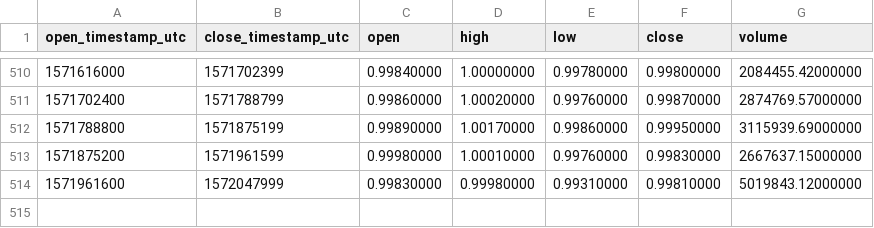
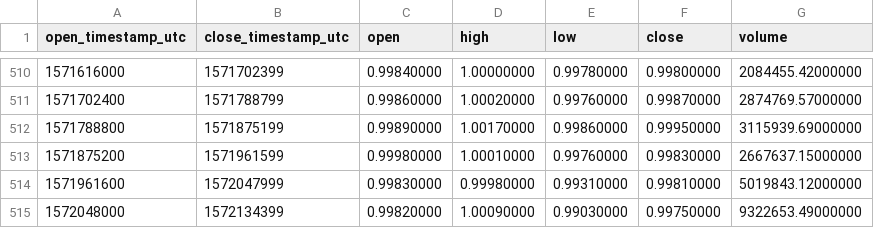
Before and after one commit to cryptobigbro/binance-TUSDUSDT, a CSV file: binance-TUSDUSDT-1d.csv, drawn as a sheet; only a part is shown, gaps mark what is left out.

```diff
--- a/binance-TUSDUSDT-1d.csv
+++ b/binance-TUSDUSDT-1d.csv
@@ -514 +514,2 @@ open_timestamp_utc,close_timestamp_utc,open,high,low,close,volume
 1571961600,1572047999,0.99830000,0.99980000,0.99310000,0.99810000,5019843.12000000
+1572048000,1572134399,0.99820000,1.00090000,0.99030000,0.99750000,9322653.49000000
```
Also changed, not shown: binance-TUSDUSDT-1h.csv.
